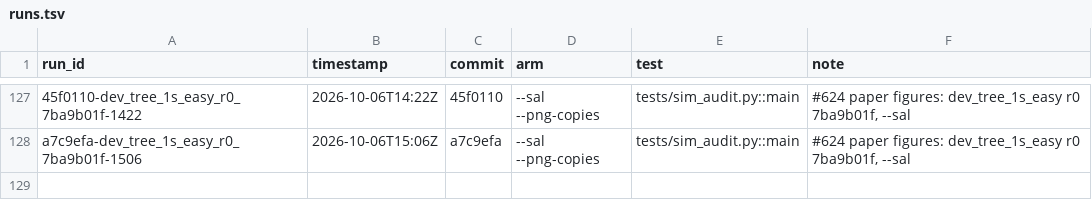
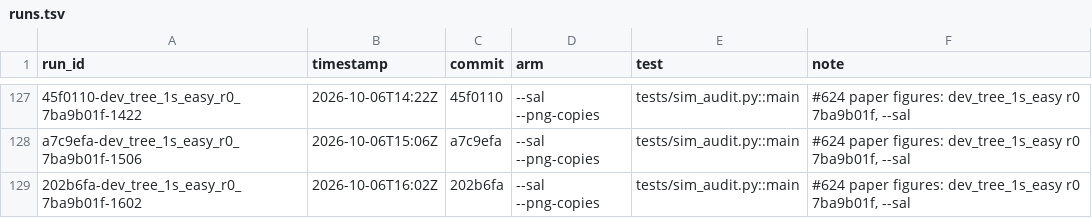
Before and after one commit to michaelJwilson/port, a TSV file: docs/metrics/runs.tsv, drawn as a sheet; only a part is shown, gaps mark what is left out; the diff names each change by its address in the sheet, - before the commit and + after, or states it on an @@ line.

```diff
--- a/docs/metrics/runs.tsv
+++ b/docs/metrics/runs.tsv
+row 129: 202b6fa-dev_tree_1s_easy_r0_7ba9b01f-1602 | 2026-10-06T16:02Z | 202b6fa | --sal --png-copies | tests/sim_audit.py::main | #624 paper figures: dev_tree_1s_easy r0 7ba9b01f, --sal
```
Also changed, not shown: docs/metrics/ledger.tsv, 20 other files.
